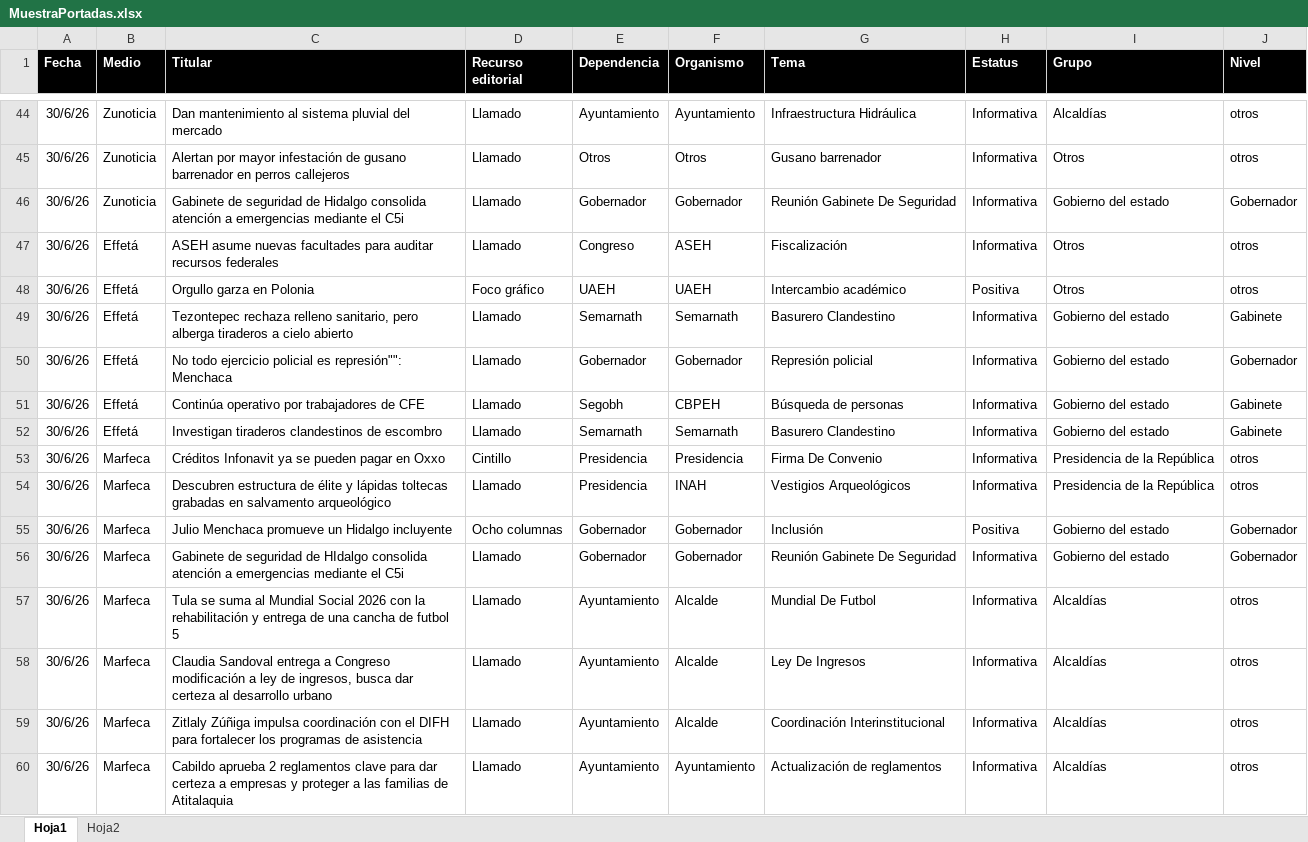
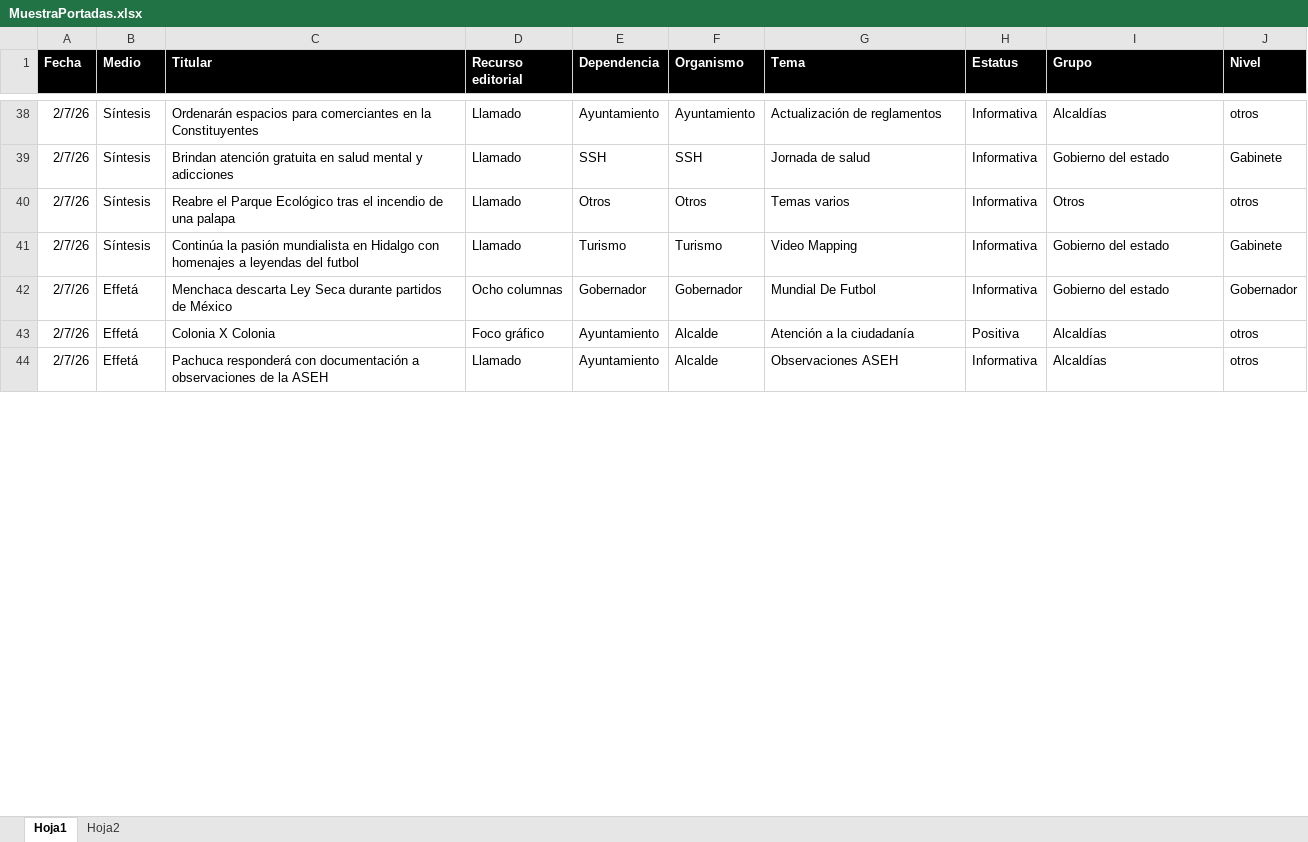
Before and after one commit to thelonious9/Reporteportadas, an Excel workbook: MuestraPortadas.xlsx, sheet Hoja1, drawn as a sheet; only a part is shown, gaps mark what is left out; values as stored, in another font and other column widths than the file's, no borders; table styles not drawn; removed rows and columns are numbered as before the commit, all else as after; the diff covers the shown part only; the diff names each change by its address in the sheet, - before the commit and + after, or states it on an @@ line.

```diff
--- a/MuestraPortadas.xlsx (sheet Hoja1)
+++ b/MuestraPortadas.xlsx (sheet Hoja1)
-A38 (Fecha): 30/6/26
+A38 (Fecha): 2/7/26
-B38 (Medio): Zunoticia
+B38 (Medio): Síntesis
-C38 (Titular): Dan mantenimiento al sistema pluvial del mercado
+C38 (Titular): Ordenarán espacios para comerciantes en la Constituyentes
-G38 (Tema): Infraestructura Hidráulica
+G38 (Tema): Actualización de reglamentos
+row 39: 2/7/26 | Síntesis | Brindan atención gratuita en salud mental y adicciones | Llamado | SSH | SSH | Jornada de salud | Informativa | Gobierno del estado | Gabinete
-A40 (Fecha): 30/6/26
+A40 (Fecha): 2/7/26
-B40 (Medio): Zunoticia
+B40 (Medio): Síntesis
-C40 (Titular): Alertan por mayor infestación de gusano barrenador en perros callejeros
+C40 (Titular): Reabre el Parque Ecológico tras el incendio de una palapa
-G40 (Tema): Gusano barrenador
+G40 (Tema): Temas varios
-row 46: 30/6/26 | Zunoticia | Gabinete de seguridad de Hidalgo consolida atención a emergencias mediante el C5i | Llamado | Gobernador | Gobernador | Reunión Gabinete De Seguridad | Informativa | Gobierno del estado | Gobernador
-row 47: 30/6/26 | Effetá | ASEH asume nuevas facultades para auditar recursos federales | Llamado | Congreso | ASEH | Fiscalización | Informativa | Otros | otros
-row 48: 30/6/26 | Effetá | Orgullo garza en Polonia | Foco gráfico | UAEH | UAEH | Intercambio académico | Positiva | Otros | otros
-row 49: 30/6/26 | Effetá | Tezontepec rechaza relleno sanitario, pero alberga tiraderos a cielo abierto | Llamado | Semarnath | Semarnath | Basurero Clandestino | Informativa | Gobierno del estado | Gabinete
+row 41: 2/7/26 | Síntesis | Continúa la pasión mundialista en Hidalgo con homenajes a leyendas del futbol | Llamado | Turismo | Turismo | Video Mapping | Informativa | Gobierno del estado | Gabinete
-A42 (Fecha): 30/6/26
+A42 (Fecha): 2/7/26
-C42 (Titular): No todo ejercicio policial es represión"": Menchaca
+C42 (Titular): Menchaca descarta Ley Seca durante partidos de México
-D42 (Recurso editorial): Llamado
+D42 (Recurso editorial): Ocho columnas
-G42 (Tema): Represión policial
+G42 (Tema): Mundial De Futbol
-row 51: 30/6/26 | Effetá | Continúa operativo por trabajadores de CFE | Llamado | Segobh | CBPEH | Búsqueda de personas | Informativa | Gobierno del estado | Gabinete
-row 52: 30/6/26 | Effetá | Investigan tiraderos clandestinos de escombro | Llamado | Semarnath | Semarnath | Basurero Clandestino | Informativa | Gobierno del estado | Gabinete
-row 53: 30/6/26 | Marfeca | Créditos Infonavit ya se pueden pagar en Oxxo | Cintillo | Presidencia | Presidencia | Firma De Convenio | Informativa | Presidencia de la República | otros
-row 54: 30/6/26 | Marfeca | Descubren estructura de élite y lápidas toltecas grabadas en salvamento arqueológico | Llamado | Presidencia | INAH | Vestigios Arqueológicos | Informativa | Presidencia de la República | otros
-row 55: 30/6/26 | Marfeca | Julio Menchaca promueve un Hidalgo incluyente | Ocho columnas | Gobernador | Gobernador | Inclusión | Positiva | Gobierno del estado | Gobernador
-row 56: 30/6/26 | Marfeca | Gabinete de seguridad de HIdalgo consolida atención a emergencias mediante el C5i | Llamado | Gobernador | Gobernador | Reunión Gabinete De Seguridad | Informativa | Gobierno del estado | Gobernador
-row 57: 30/6/26 | Marfeca | Tula se suma al Mundial Social 2026 con la rehabilitación y entrega de una cancha de futbol 5 | Llamado | Ayuntamiento | Alcalde | Mundial De Futbol | Informativa | Alcaldías | otros
+row 43: 2/7/26 | Effetá | Colonia X Colonia | Foco gráfico | Ayuntamiento | Alcalde | Atención a la ciudadanía | Positiva | Alcaldías | otros
-A44 (Fecha): 30/6/26
+A44 (Fecha): 2/7/26
-B44 (Medio): Marfeca
+B44 (Medio): Effetá
-C44 (Titular): Claudia Sandoval entrega a Congreso modificación a ley de ingresos, busca dar certeza al desarrollo urbano
+C44 (Titular): Pachuca responderá con documentación a observaciones de la ASEH
-G44 (Tema): Ley De Ingresos
+G44 (Tema): Observaciones ASEH
-row 59: 30/6/26 | Marfeca | Zitlaly Zúñiga impulsa coordinación con el DIFH para fortalecer los programas de asistencia | Llamado | Ayuntamiento | Alcalde | Coordinación Interinstitucional | Informativa | Alcaldías | otros
-row 60: 30/6/26 | Marfeca | Cabildo aprueba 2 reglamentos clave para dar certeza a empresas y proteger a las familias de Atitalaquia | Llamado | Ayuntamiento | Ayuntamiento | Actualización de reglamentos | Informativa | Alcaldías | otros
```
Also changed, not shown: 36 added rows, 33 removed rows and 82 edited cells elsewhere in this sheet, 1 other file.
